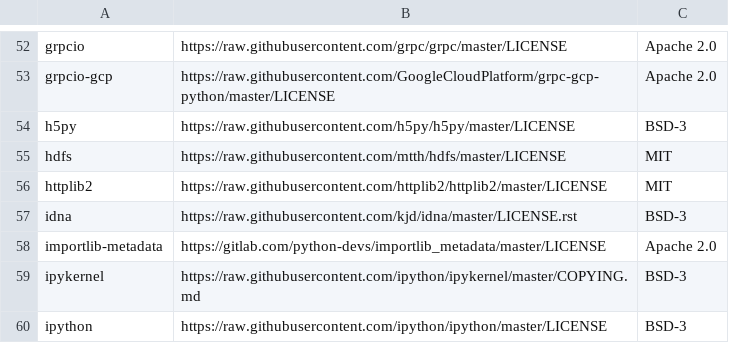
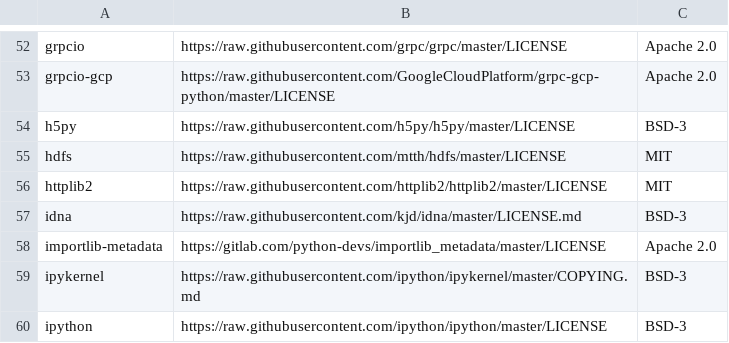
Before and after one commit to aronchick/pipelines, a CSV file: backend/src/apiserver/visualization/third_party_licenses.csv, drawn as a sheet; only a part is shown, gaps mark what is left out.

Commit message:
chore: fix kjd/idna license location change (#4127)

```diff
--- a/backend/src/apiserver/visualization/third_party_licenses.csv
+++ b/backend/src/apiserver/visualization/third_party_licenses.csv
@@ -56,3 +56,3 @@ hdfs,https://raw.githubusercontent.com/mtth/hdfs/master/LICENSE,MIT
 httplib2,https://raw.githubusercontent.com/httplib2/httplib2/master/LICENSE,MIT
-idna,https://raw.githubusercontent.com/kjd/idna/master/LICENSE.rst,BSD-3
+idna,https://raw.githubusercontent.com/kjd/idna/master/LICENSE.md,BSD-3
 importlib-metadata,https://gitlab.com/python-devs/importlib_metadata/master/LICENSE,Apache 2.0
```
